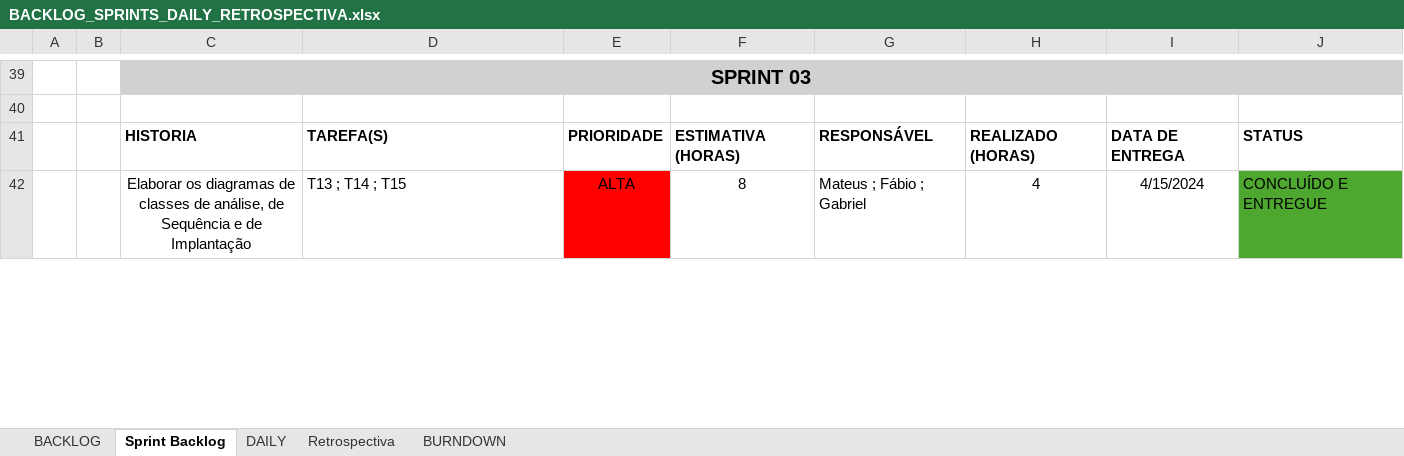
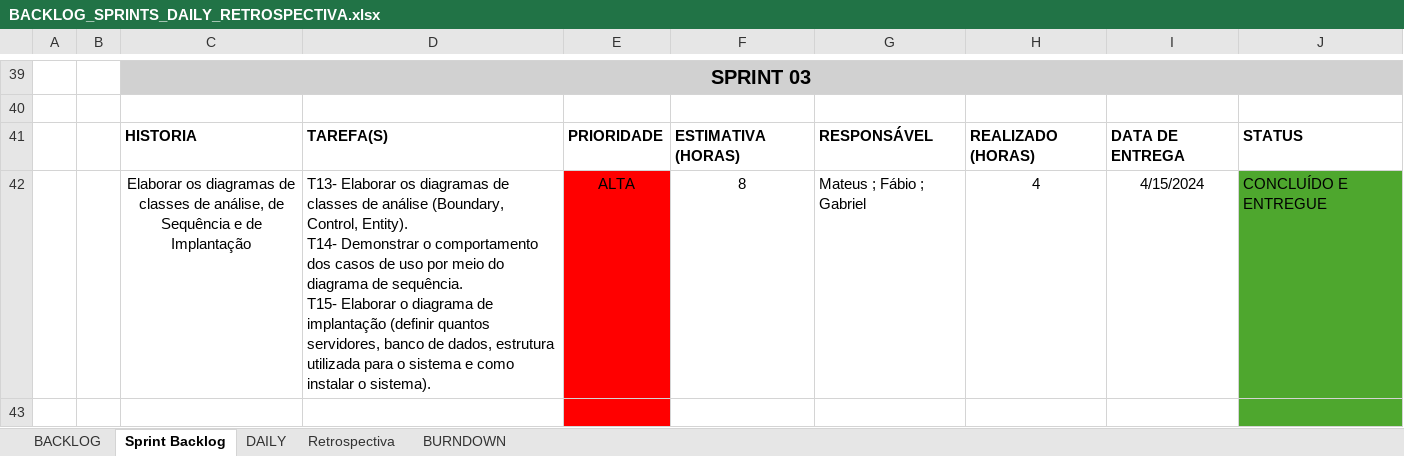
Before and after one commit to Tocaccelli/Pim-Terceiro-Semestre-, an Excel workbook: BackLog Produto/BACKLOG_SPRINTS_DAILY_RETROSPECTIVA.xlsx, sheet Sprint Backlog, drawn as a sheet; only a part is shown, gaps mark what is left out; values as stored, in another font and other column widths than the file's, no borders; ↵ is a line break in a cell; the diff covers the shown part only; the diff names each change by its address in the sheet, - before the commit and + after, or states it on an @@ line.

Commit message:
fix: reformulando sprint backlog

```diff
--- a/BackLog Produto/BACKLOG_SPRINTS_DAILY_RETROSPECTIVA.xlsx (sheet Sprint Backlog)
+++ b/BackLog Produto/BACKLOG_SPRINTS_DAILY_RETROSPECTIVA.xlsx (sheet Sprint Backlog)
-D42: T13 ; T14 ; T15
+D42: T13- Elaborar os diagramas de classes de análise (Boundary, Control, Entity). ↵ T14- Demonstrar o comportamento dos casos de uso por meio do diagrama de sequência. ↵ T15- Elaborar o diagrama de implantação (definir quantos servidores, banco de dados, estrutura utilizada para o sistema e como instalar o sistema).
+row 43: (empty)
```
Also changed, not shown: 8 added rows, 23 edited cells and cell formats elsewhere in this sheet, sheet Retrospectiva.
